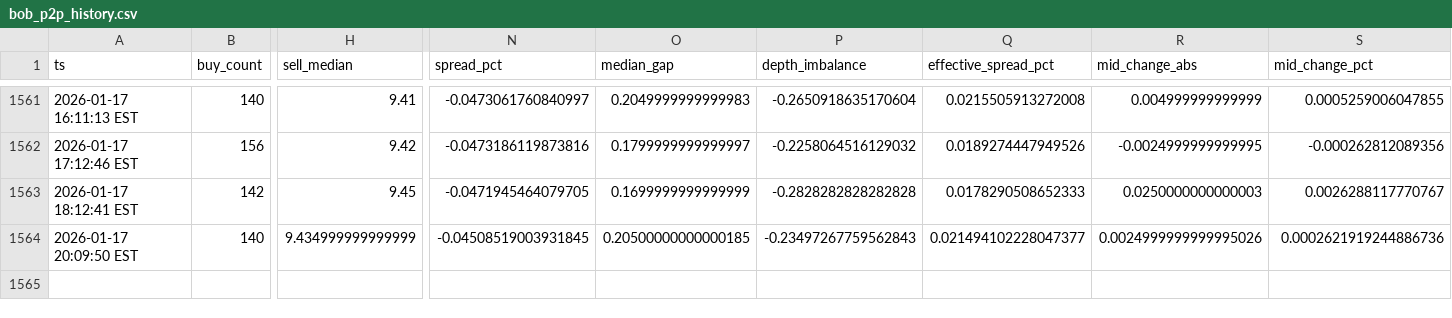
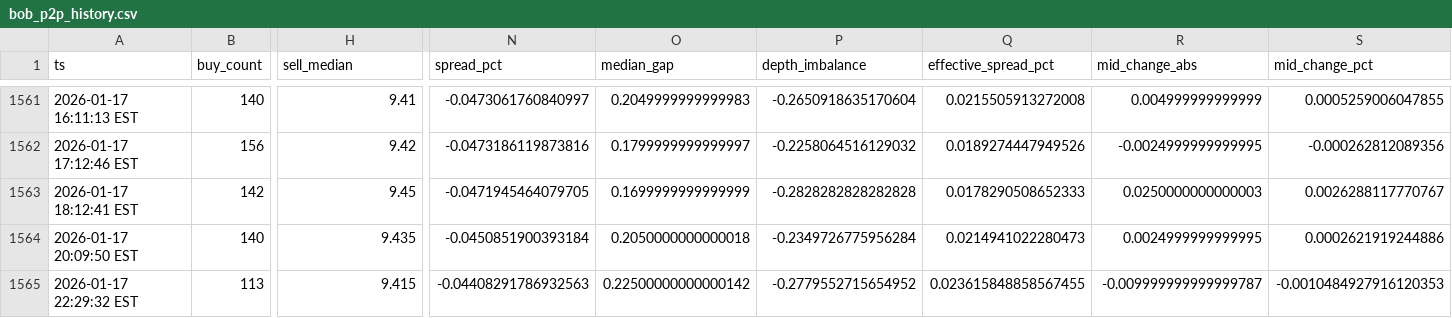
Before and after one commit to nicoortuno/bolivian-economy-tracker, a CSV file: app/ui/public/data/bob_p2p_history.csv, drawn as a sheet; only a part is shown, gaps mark what is left out; rows hold the shown columns only; the diff names each change by its address in the sheet, - before the commit and + after, or states it on an @@ line.

```diff
--- a/app/ui/public/data/bob_p2p_history.csv
+++ b/app/ui/public/data/bob_p2p_history.csv
-H1564 (sell_median): 9.434999999999999
+H1564 (sell_median): 9.435
-N1564 (spread_pct): -0.04508519003931845
+N1564 (spread_pct): -0.0450851900393184
-O1564 (median_gap): 0.20500000000000185
+O1564 (median_gap): 0.2050000000000018
-P1564 (depth_imbalance): -0.23497267759562843
+P1564 (depth_imbalance): -0.2349726775956284
-Q1564 (effective_spread_pct): 0.021494102228047377
+Q1564 (effective_spread_pct): 0.0214941022280473
-R1564 (mid_change_abs): 0.0024999999999995026
+R1564 (mid_change_abs): 0.0024999999999995
-S1564 (mid_change_pct): 0.0002621919244886736
+S1564 (mid_change_pct): 0.0002621919244886
+row 1565: 2026-01-17 22:29:32 EST | 113 | 9.415 | -0.04408291786932563 | 0.22500000000000142 | -0.2779552715654952 | 0.023615848858567455 | -0.009999999999999787 | -0.0010484927916120353
```
